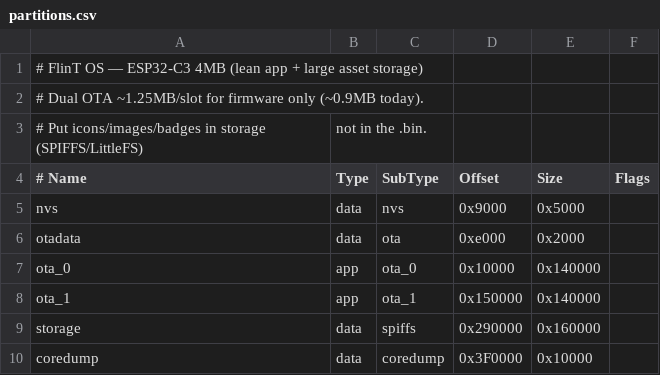
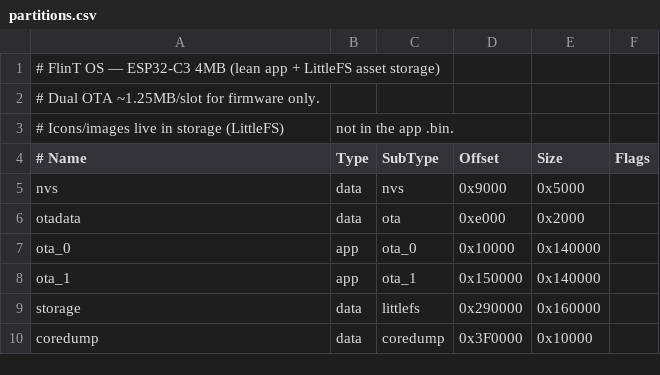
Before and after one commit to DeeTech-Labs/FlinT-OS, a CSV file: config/partitions.csv, drawn as a sheet.

Commit message:
feat(assets): Add LittleFS pack store and RSSI Wi-Fi icons
Ship designer PNGs as a FLPK pack on storage with build-time packing,
resident blit, and status glyphs driven by Wi-Fi RSSI bar levels.

```diff
--- a/config/partitions.csv
+++ b/config/partitions.csv
@@ -1,4 +1,4 @@
-# FlinT OS — ESP32-C3 4MB (lean app + large asset storage)
-# Dual OTA ~1.25MB/slot for firmware only (~0.9MB today).
-# Put icons/images/badges in storage (SPIFFS/LittleFS), not in the .bin.
+# FlinT OS — ESP32-C3 4MB (lean app + LittleFS asset storage)
+# Dual OTA ~1.25MB/slot for firmware only.
+# Icons/images live in storage (LittleFS), not in the app .bin.
 # Name,   Type, SubType, Offset,  Size, Flags
@@ -8,3 +8,3 @@ ota_0,    app,  ota_0,   0x10000, 0x140000,
 ota_1,    app,  ota_1,   0x150000,0x140000,
-storage,  data, spiffs,  0x290000,0x160000,
+storage,  data, littlefs,0x290000,0x160000,
 coredump, data, coredump,0x3F0000,0x10000,
```
Also changed, not shown: 53 other files.
